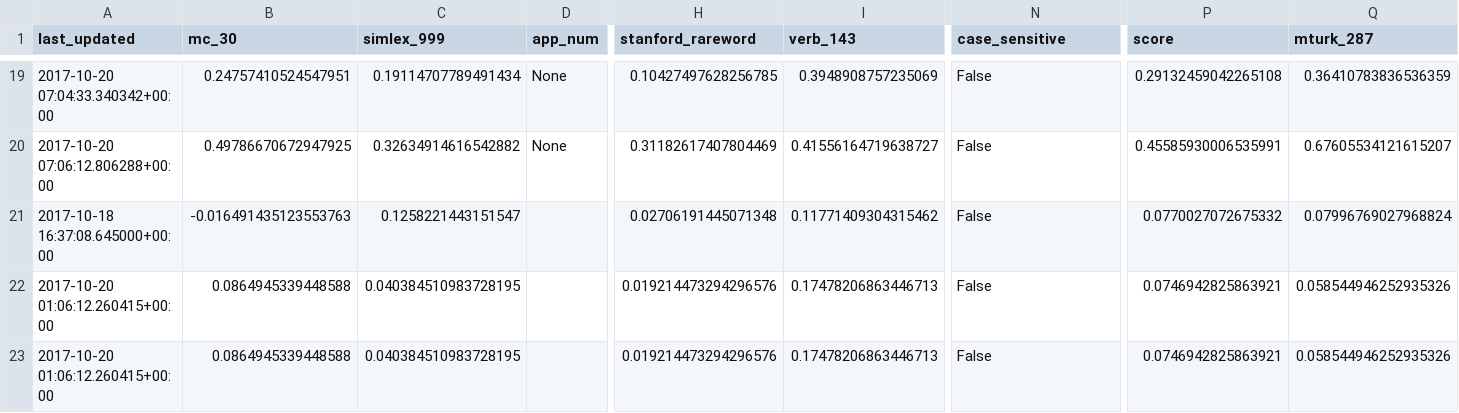
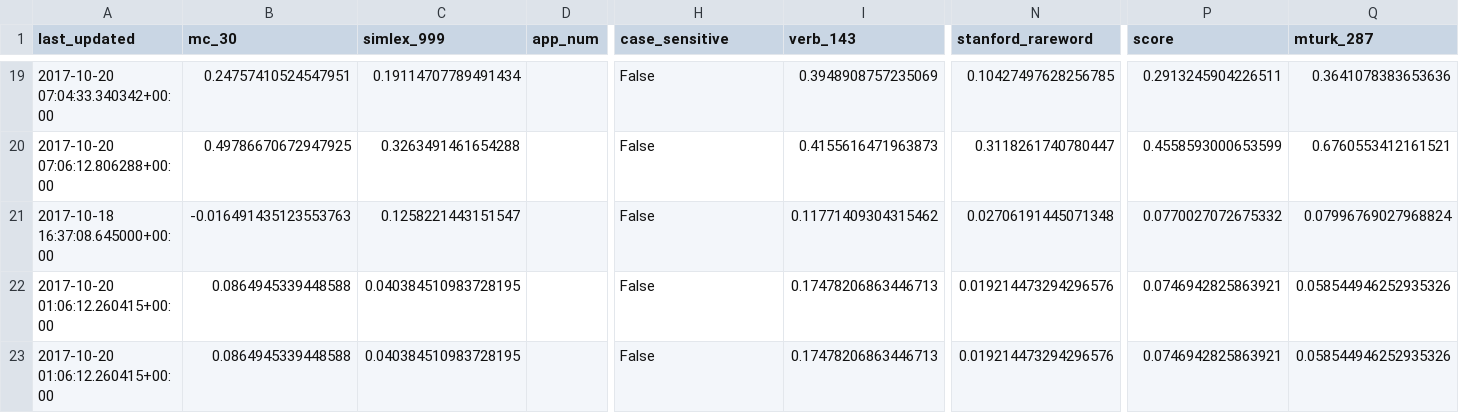
Before and after one commit to JaredFern/VecShare, a CSV file: vecshare/index_file.csv, drawn as a sheet; only a part is shown, gaps mark what is left out; the diff covers the shown part only; the diff names each change by its address in the sheet, - before the commit and + after, or states it on an @@ line.

```diff
--- a/vecshare/index_file.csv
+++ b/vecshare/index_file.csv
-H1: stanford_rareword
+H1: case_sensitive
-N1: case_sensitive
+N1: stanford_rareword
-D19:D20 (app_num): None
+D19:D20 (app_num): (empty)
-H19 (case_sensitive): 0.10427497628256785
+H19 (case_sensitive): False
-N19 (stanford_rareword): False
+N19 (stanford_rareword): 0.10427497628256785
-P19 (score): 0.29132459042265108
+P19 (score): 0.2913245904226511
-Q19 (mturk_287): 0.36410783836536359
+Q19 (mturk_287): 0.3641078383653636
-C20 (simlex_999): 0.32634914616542882
+C20 (simlex_999): 0.3263491461654288
-H20 (case_sensitive): 0.31182617407804469
+H20 (case_sensitive): False
-I20 (verb_143): 0.41556164719638727
+I20 (verb_143): 0.4155616471963873
-N20 (stanford_rareword): False
+N20 (stanford_rareword): 0.3118261740780447
-P20 (score): 0.45585930006535991
+P20 (score): 0.4558593000653599
-Q20 (mturk_287): 0.67605534121615207
+Q20 (mturk_287): 0.6760553412161521
-H21 (case_sensitive): 0.02706191445071348
+H21 (case_sensitive): False
-N21 (stanford_rareword): False
+N21 (stanford_rareword): 0.02706191445071348
-H22:H23 (case_sensitive): 0.019214473294296576
+H22:H23 (case_sensitive): False
-N22:N23 (stanford_rareword): False
+N22:N23 (stanford_rareword): 0.019214473294296576
```
Also changed, not shown: 1 added row, 1 removed row and 34 edited cells elsewhere in this file.
